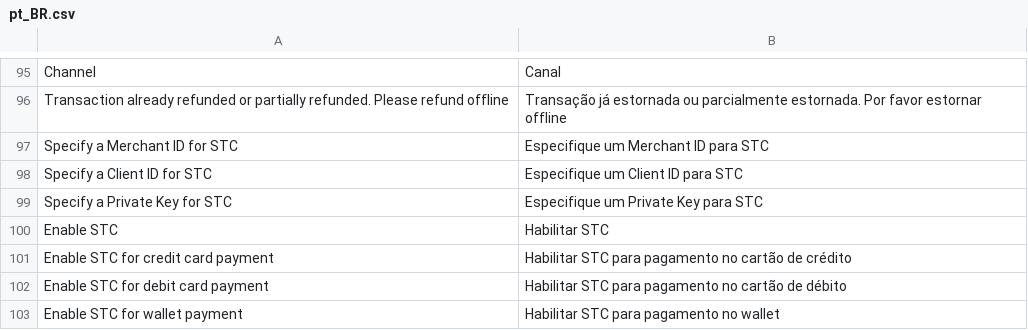
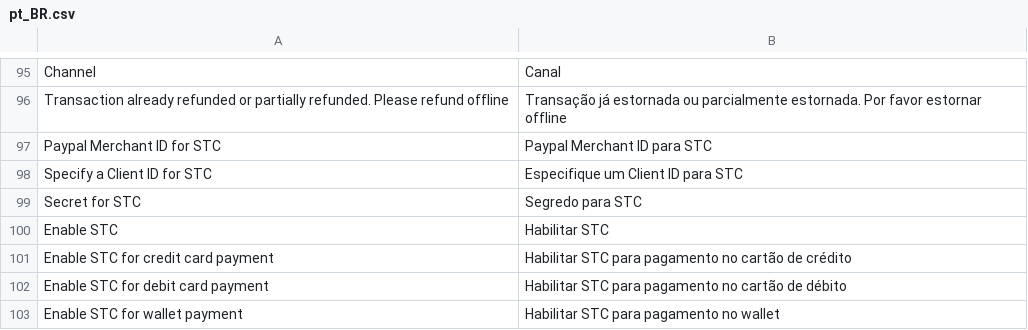
Before and after one commit to br-paypaldev/magento2-bt-module, a CSV file: i18n/pt_BR.csv, drawn as a sheet; only a part is shown, gaps mark what is left out.

```diff
--- a/i18n/pt_BR.csv
+++ b/i18n/pt_BR.csv
@@ -96,5 +96,5 @@
 "Transaction already refunded or partially refunded. Please refund offline","Transação já estornada ou parcialmente estornada. Por favor estornar offline"
-"Specify a Merchant ID for STC","Especifique um Merchant ID para STC"
+"Paypal Merchant ID for STC","Paypal Merchant ID para STC"
 "Specify a Client ID for STC","Especifique um Client ID para STC"
-"Specify a Private Key for STC","Especifique um Private Key para STC"
+"Secret for STC","Segredo para STC"
 "Enable STC","Habilitar STC"
```
Also changed, not shown: 1 other file.
